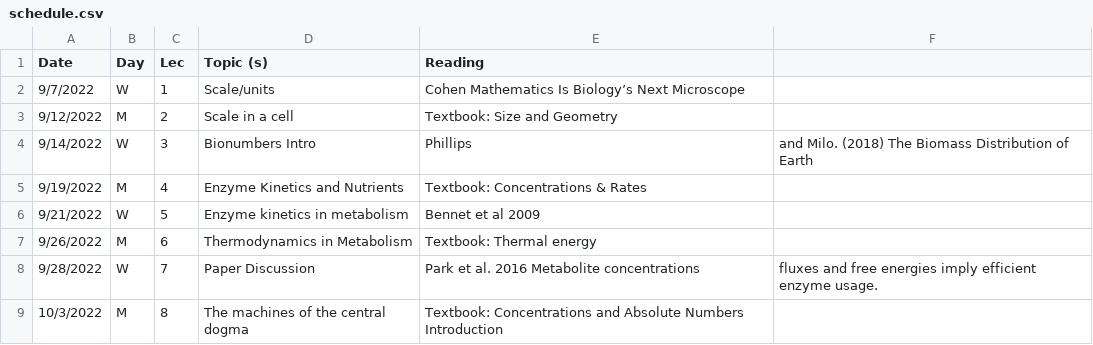
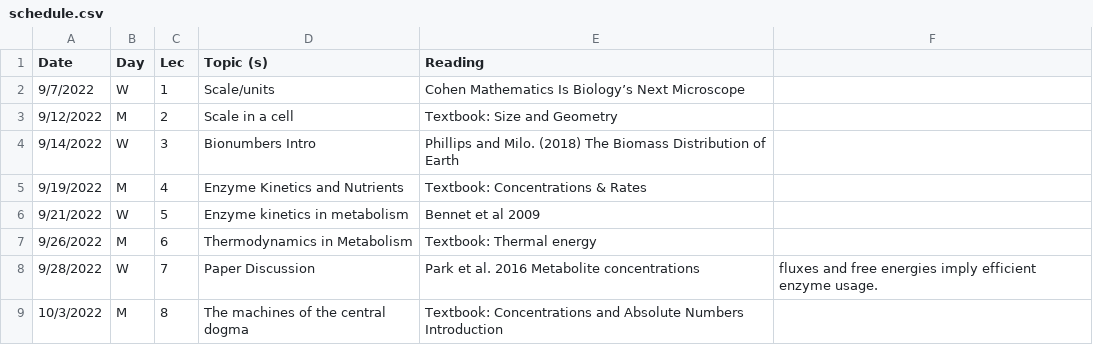
Before and after one commit to bu-bioinfo/bf751, a CSV file: _data/schedule.csv, drawn as a sheet; only a part is shown.

Commit message:
Update schedule.csv

```diff
--- a/_data/schedule.csv
+++ b/_data/schedule.csv
@@ -3,3 +3,3 @@ Date,Day,Lec,Topic (s),Reading
 9/12/2022,M,2,Scale in a cell, Textbook: Size and Geometry
-9/14/2022,W,3,Bionumbers Intro, Phillips, and Milo.  (2018) The Biomass Distribution of Earth
+9/14/2022,W,3,Bionumbers Intro, Phillips and Milo. (2018) The Biomass Distribution of Earth
 9/19/2022,M,4, Enzyme Kinetics and Nutrients, Textbook: Concentrations & Rates
```
